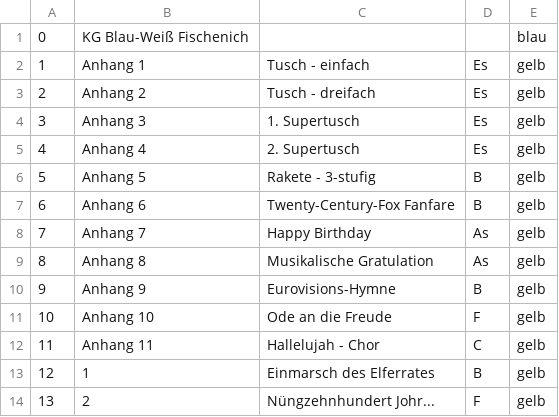
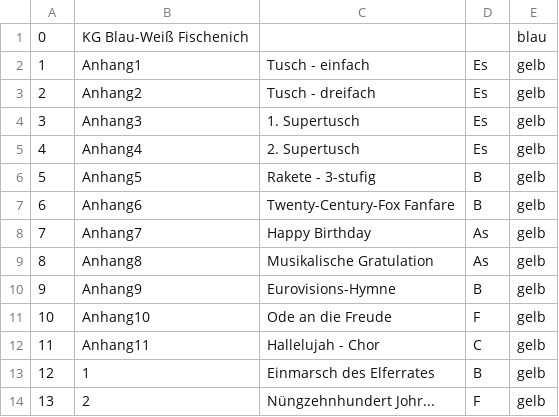
Before and after one commit to KGBWFI/kg-pwa-git, a CSV file: musikstueckequelle.csv, drawn as a sheet; only a part is shown.

```diff
--- a/musikstueckequelle.csv
+++ b/musikstueckequelle.csv
@@ -1,13 +1,13 @@
 0;KG Blau-Weiß Fischenich; ; ;blau
-1;Anhang 1;Tusch - einfach;Es;gelb
-2;Anhang 2;Tusch - dreifach;Es;gelb
-3;Anhang 3;1. Supertusch;Es;gelb
-4;Anhang 4;2. Supertusch;Es;gelb
-5;Anhang 5;Rakete - 3-stufig;B;gelb
-6;Anhang 6;Twenty-Century-Fox Fanfare;B;gelb
-7;Anhang 7;Happy Birthday;As;gelb
-8;Anhang 8;Musikalische Gratulation;As;gelb
-9;Anhang 9;Eurovisions-Hymne;B;gelb
-10;Anhang 10;Ode an die Freude;F;gelb
-11;Anhang 11;Hallelujah - Chor;C;gelb
+1;Anhang1;Tusch - einfach;Es;gelb
+2;Anhang2;Tusch - dreifach;Es;gelb
+3;Anhang3;1. Supertusch;Es;gelb
+4;Anhang4;2. Supertusch;Es;gelb
+5;Anhang5;Rakete - 3-stufig;B;gelb
+6;Anhang6;Twenty-Century-Fox Fanfare;B;gelb
+7;Anhang7;Happy Birthday;As;gelb
+8;Anhang8;Musikalische Gratulation;As;gelb
+9;Anhang9;Eurovisions-Hymne;B;gelb
+10;Anhang10;Ode an die Freude;F;gelb
+11;Anhang11;Hallelujah - Chor;C;gelb
 12;1;Einmarsch des Elferrates;B;gelb
```
Also changed, not shown: 1 other file.
